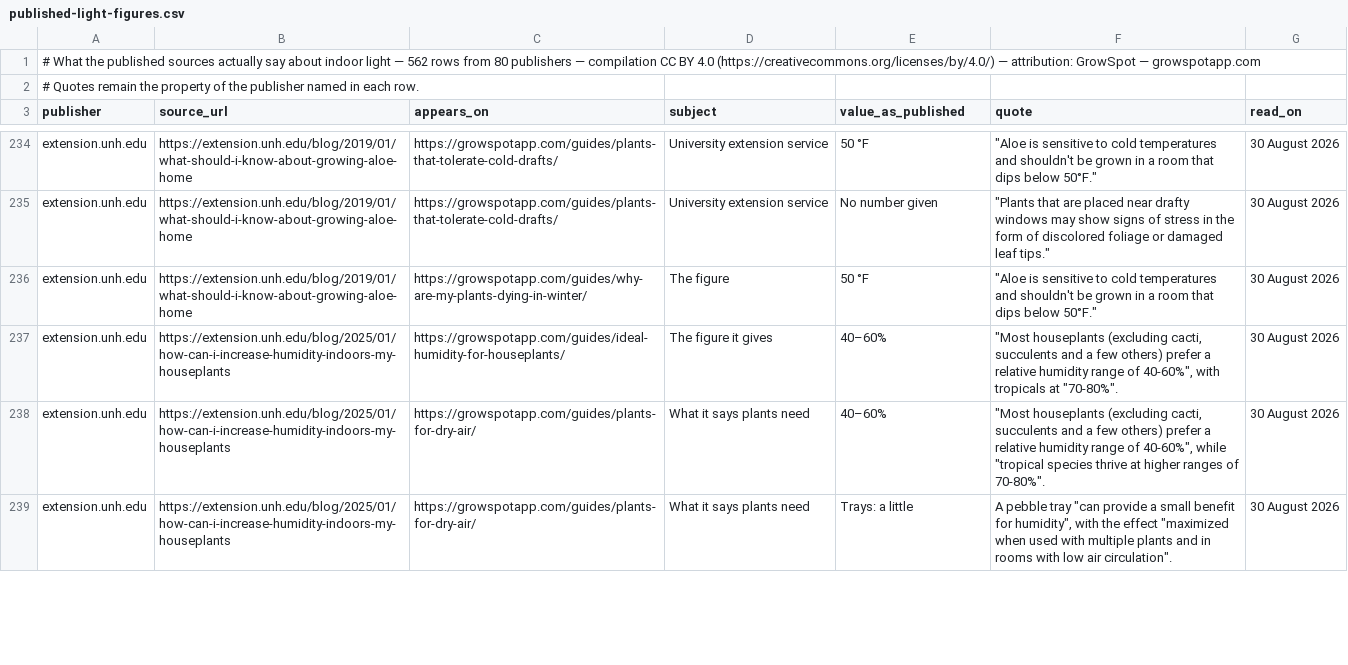
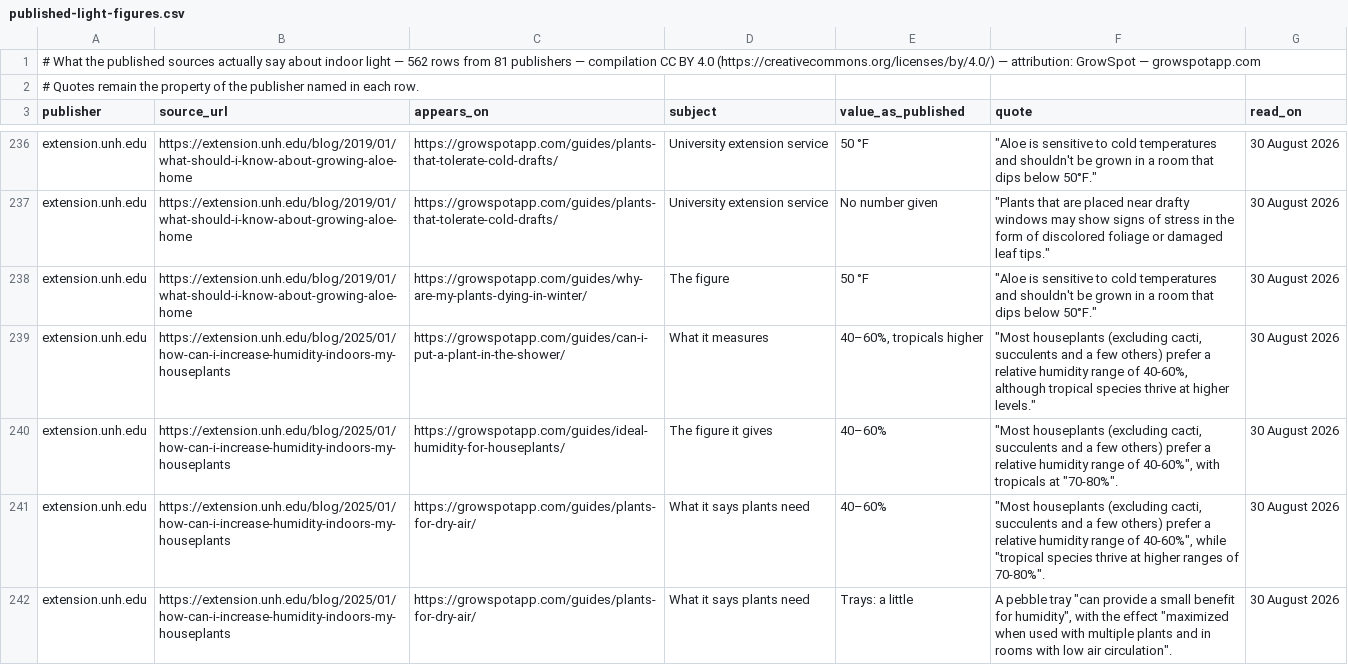
Before and after one commit to ranson0318-dot/growspot-light-dataset, a CSV file: data/published-light-figures.csv, drawn as a sheet; only a part is shown, gaps mark what is left out; the diff covers the shown part only.

```diff
--- a/data/published-light-figures.csv
+++ b/data/published-light-figures.csv
@@ -1,2 +1,2 @@
-# What the published sources actually say about indoor light — 562 rows from 80 publishers — compilation CC BY 4.0 (https://creativecommons.org/licenses/by/4.0/) — attribution: GrowSpot — growspotapp.com
+# What the published sources actually say about indoor light — 562 rows from 81 publishers — compilation CC BY 4.0 (https://creativecommons.org/licenses/by/4.0/) — attribution: GrowSpot — growspotapp.com
 # Quotes remain the property of the publisher named in each row.
@@ -236,2 +238,3 @@ extension.unh.edu,https://extension.unh.edu/blog/2019/01/what-should-i-know-abou
 extension.unh.edu,https://extension.unh.edu/blog/2019/01/what-should-i-know-about-growing-aloe-home,https://growspotapp.com/guides/why-are-my-plants-dying-in-winter/,The figure,50 °F,"""Aloe is sensitive to cold temperatures and shouldn't be grown in a room that dips below 50°F.""",30 August 2026
+extension.unh.edu,https://extension.unh.edu/blog/2025/01/how-can-i-increase-humidity-indoors-my-houseplants,https://growspotapp.com/guides/can-i-put-a-plant-in-the-shower/,What it measures,"40–60%, tropicals higher","""Most houseplants (excluding cacti, succulents and a few others) prefer a relative humidity range of 40-60%, although tropical species thrive at higher levels.""",30 August 2026
 extension.unh.edu,https://extension.unh.edu/blog/2025/01/how-can-i-increase-humidity-indoors-my-houseplants,https://growspotapp.com/guides/ideal-humidity-for-houseplants/,The figure it gives,40–60%,"""Most houseplants (excluding cacti, succulents and a few others) prefer a relative humidity range of 40-60%"", with tropicals at ""70-80%"".",30 August 2026
```
Also changed, not shown: 6 added rows, 7 removed rows and 7 edited cells elsewhere in this file, 3 other files.
